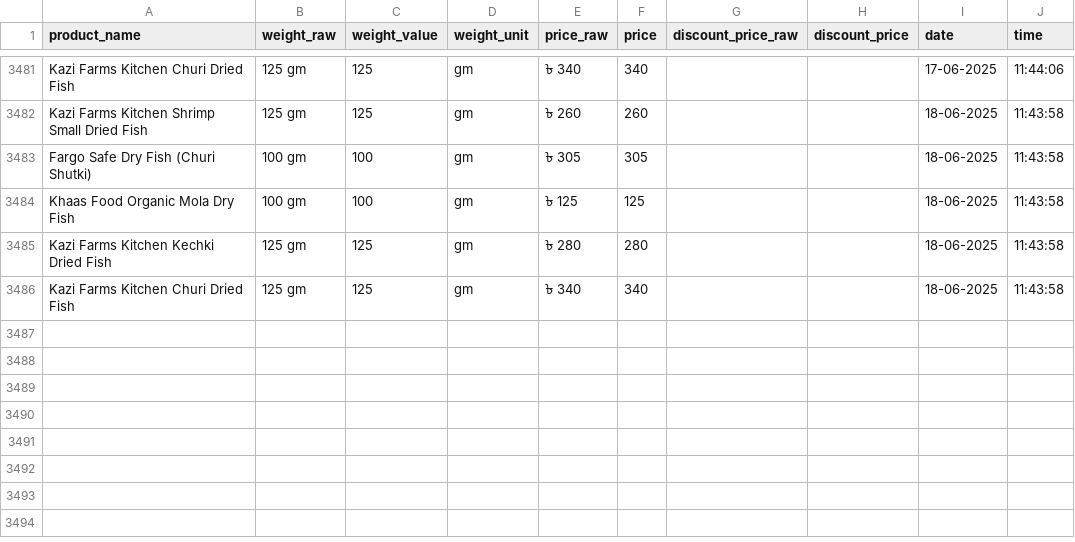
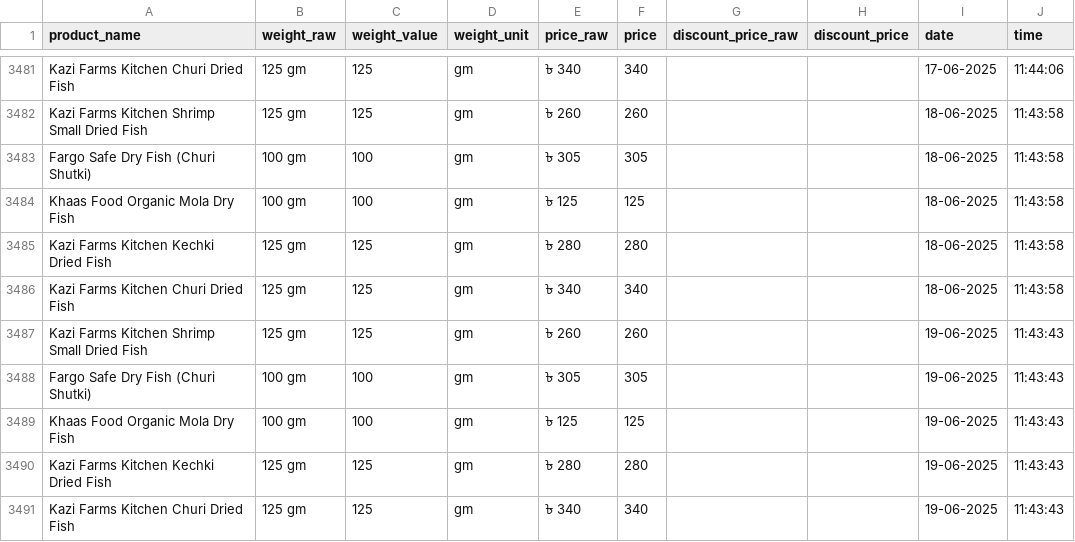
Before and after one commit to Shayokh144/Commodity_Price_Analysis_BD, a CSV file: data/price_data/dried_fish/dried_fish.csv, drawn as a sheet; only a part is shown, gaps mark what is left out.

```diff
--- a/data/price_data/dried_fish/dried_fish.csv
+++ b/data/price_data/dried_fish/dried_fish.csv
@@ -3486 +3486,6 @@ Kazi Farms Kitchen Kechki Dried Fish,125 gm,125,gm,৳ 280,280,,,18-06-2025,11:4
 Kazi Farms Kitchen Churi Dried Fish,125 gm,125,gm,৳ 340,340,,,18-06-2025,11:43:58
+Kazi Farms Kitchen Shrimp Small Dried Fish,125 gm,125,gm,৳ 260,260,,,19-06-2025,11:43:43
+Fargo Safe Dry Fish (Churi Shutki),100 gm,100,gm,৳ 305,305,,,19-06-2025,11:43:43
+Khaas Food Organic Mola Dry Fish,100 gm,100,gm,৳ 125,125,,,19-06-2025,11:43:43
+Kazi Farms Kitchen Kechki Dried Fish,125 gm,125,gm,৳ 280,280,,,19-06-2025,11:43:43
+Kazi Farms Kitchen Churi Dried Fish,125 gm,125,gm,৳ 340,340,,,19-06-2025,11:43:43
```
Also changed, not shown: data/price_data/egg/egg.csv, 18 other files.
